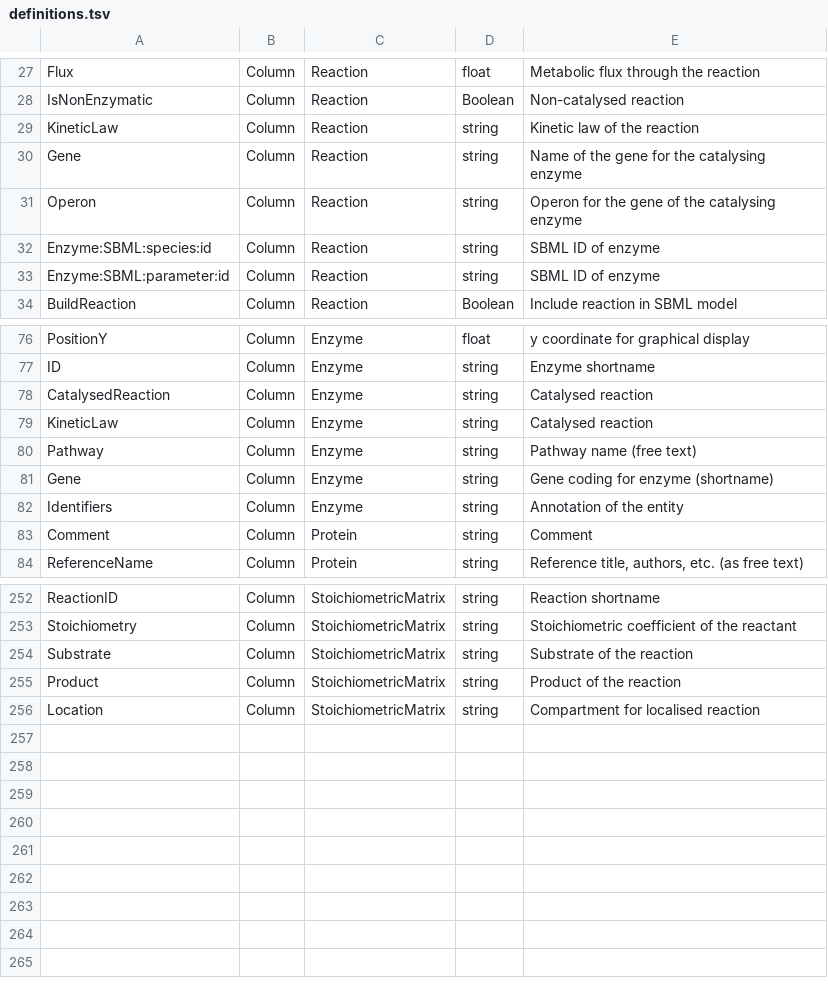
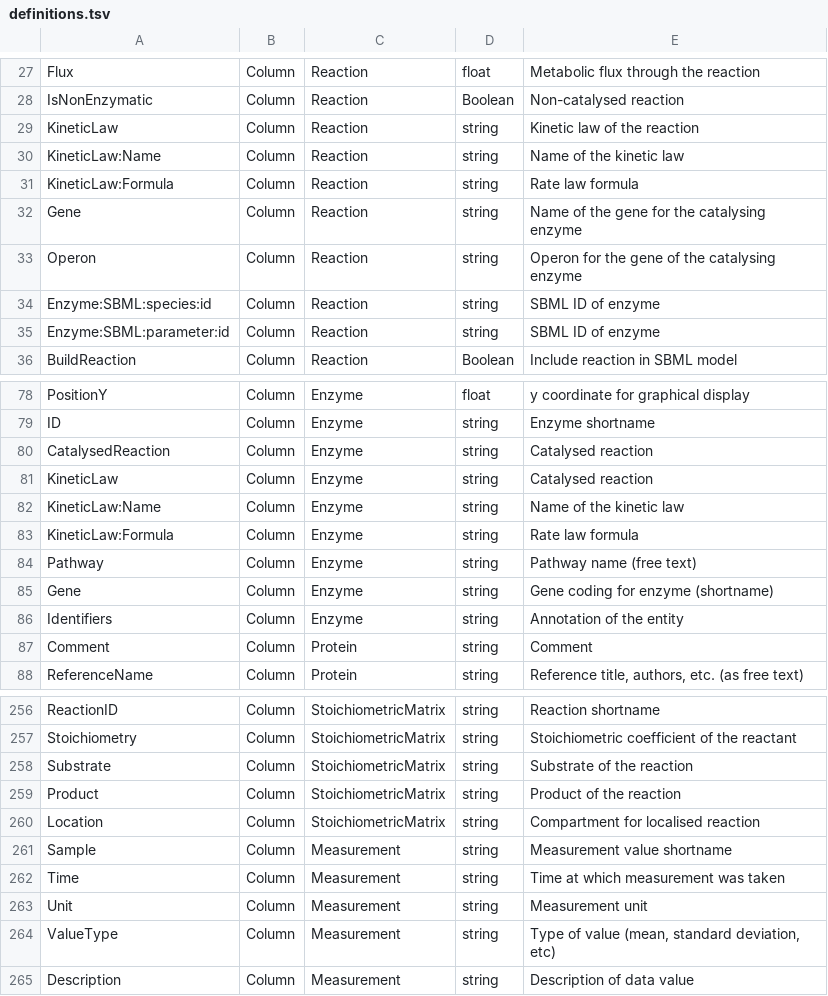
Before and after one commit to tlubitz/SBtab, a TSV file: definition_table/definitions.tsv, drawn as a sheet; only a part is shown, gaps mark what is left out.

Commit message:
new definition table

```diff
--- a/definition_table/definitions.tsv
+++ b/definition_table/definitions.tsv
@@ -29,2 +29,4 @@ IsNonEnzymatic	Column	Reaction	Boolean	Non-catalysed reaction
 KineticLaw	Column	Reaction	string	Kinetic law of the reaction
+KineticLaw:Name	Column	Reaction	string	Name of the kinetic law
+KineticLaw:Formula	Column	Reaction	string	Rate law formula
 Gene	Column	Reaction	string	Name of the gene for the catalysing enzyme
@@ -79,2 +81,4 @@ CatalysedReaction	Column	Enzyme	string	Catalysed reaction
 KineticLaw	Column	Enzyme	string	Catalysed reaction
+KineticLaw:Name	Column	Enzyme	string	Name of the kinetic law
+KineticLaw:Formula	Column	Enzyme	string	Rate law formula
 Pathway	Column	Enzyme	string	Pathway name (free text)
@@ -256 +260,6 @@ Product	Column	StoichiometricMatrix	string	Product of the reaction
 Location	Column	StoichiometricMatrix	string	Compartment for localised reaction
+Sample	Column	Measurement	string	Measurement value shortname
+Time	Column	Measurement	string	Time at which measurement was taken
+Unit	Column	Measurement	string	Measurement unit
+ValueType	Column	Measurement	string	Type of value (mean, standard deviation, etc)
+Description	Column	Measurement	string	Description of data value
```
